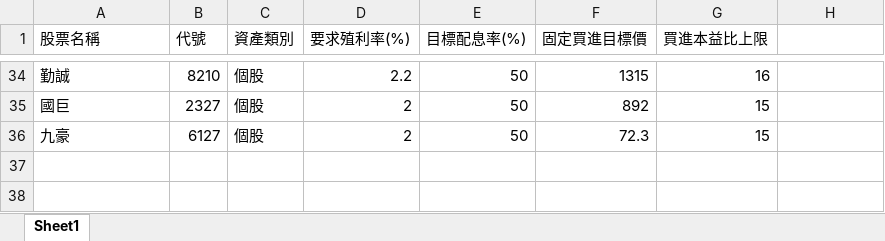
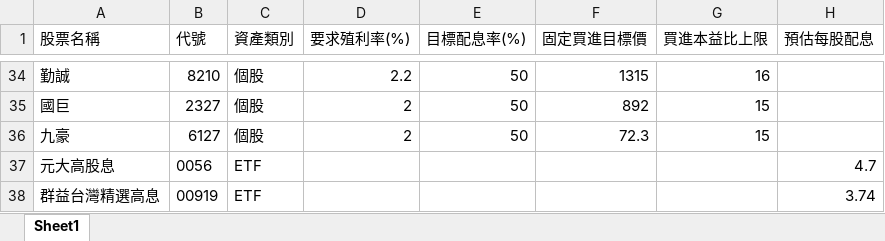
Before and after one commit to yihshan/stock-dashboard, an Excel workbook: data/監控股票.xlsx, sheet Sheet1, drawn as a sheet; only a part is shown, gaps mark what is left out; values as stored, in another font and other column widths than the file's, no borders; the diff names each change by its address in the sheet, - before the commit and + after, or states it on an @@ line.

Commit message:
Add files via upload

```diff
--- a/data/監控股票.xlsx (sheet Sheet1)
+++ b/data/監控股票.xlsx (sheet Sheet1)
-H1: (empty)
+H1: 預估每股配息
+row 37: 元大高股息 | 0056 | ETF |  |  |  |  | 4.7
+row 38: 群益台灣精選高息 | 00919 | ETF |  |  |  |  | 3.74
```
